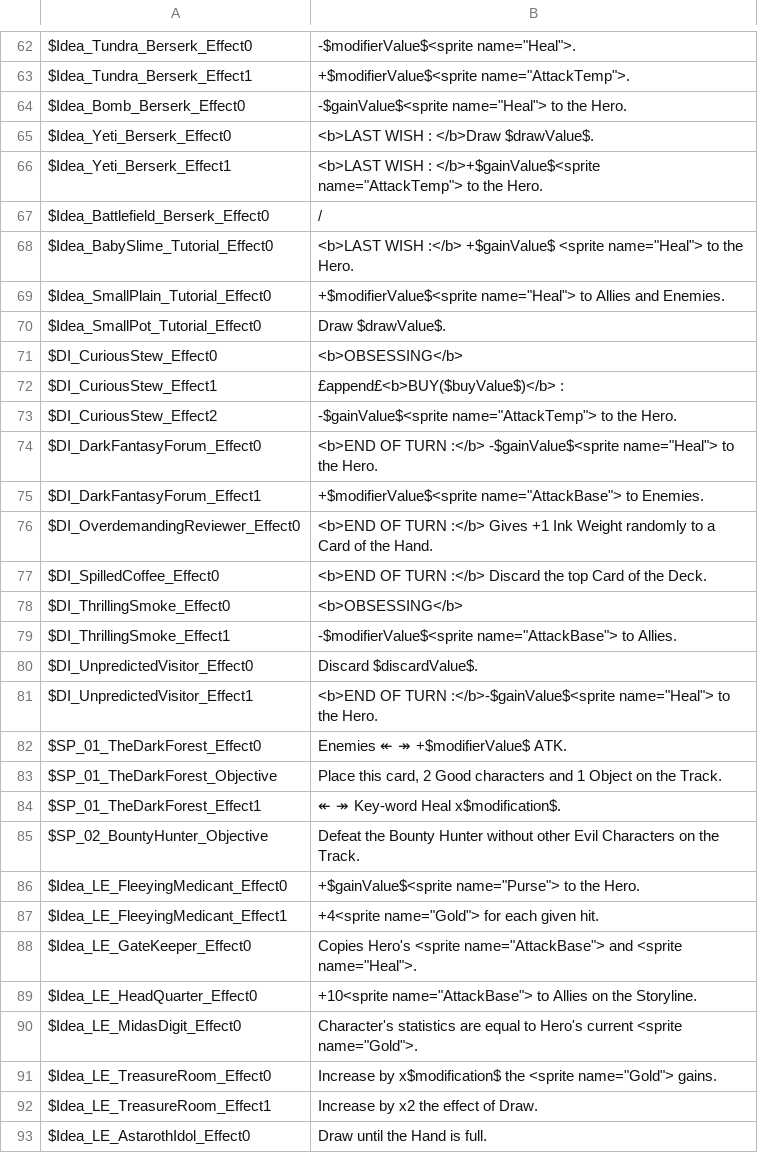
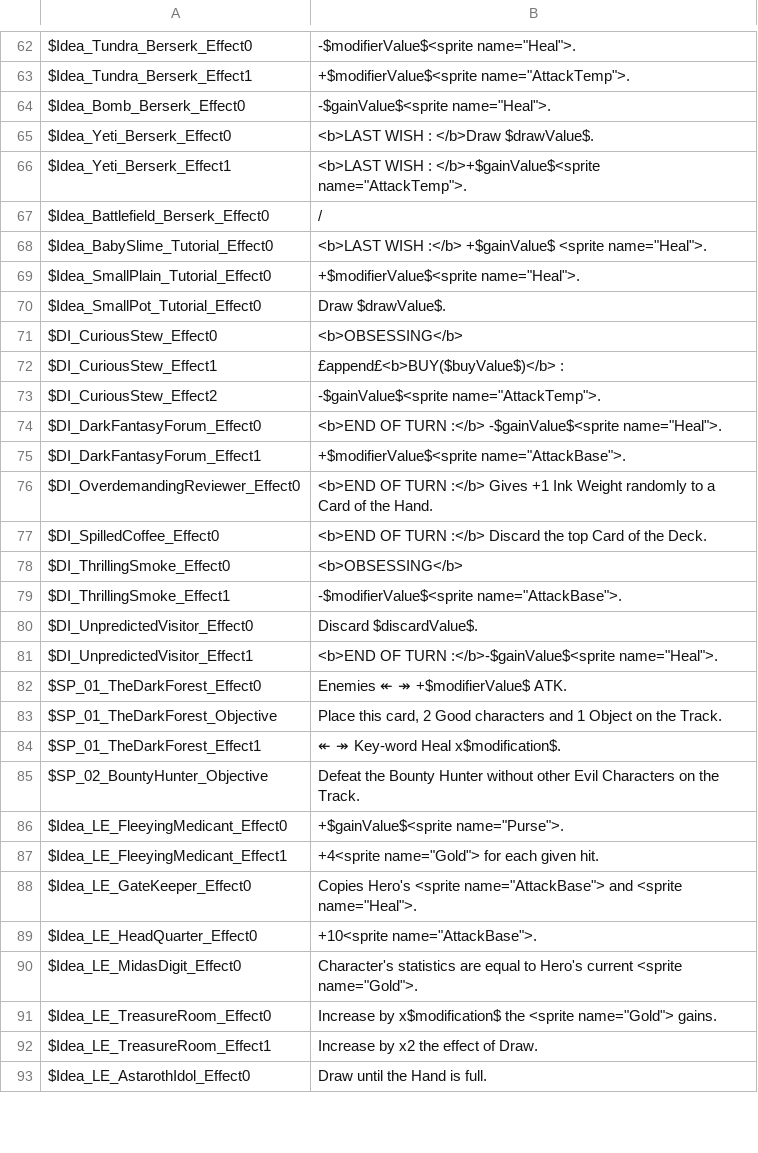
Before and after one commit to thomasdepraz/TaleTellerRepo, a CSV file: TaleTeller Prototypes/Assets/Localization/Files/CardsDatabase.csv, drawn as a sheet; only a part is shown, gaps mark what is left out; the diff covers the shown part only.

```diff
--- a/TaleTeller Prototypes/Assets/Localization/Files/CardsDatabase.csv
+++ b/TaleTeller Prototypes/Assets/Localization/Files/CardsDatabase.csv
@@ -63,8 +63,8 @@ $Idea_Tundra_Berserk_Effect0	-$modifierValue$<sprite name="Heal">.
 $Idea_Tundra_Berserk_Effect1	+$modifierValue$<sprite name="AttackTemp">.
-$Idea_Bomb_Berserk_Effect0	-$gainValue$<sprite name="Heal"> to the Hero.
+$Idea_Bomb_Berserk_Effect0	-$gainValue$<sprite name="Heal">.
 $Idea_Yeti_Berserk_Effect0	<b>LAST WISH : </b>Draw $drawValue$.
-$Idea_Yeti_Berserk_Effect1	<b>LAST WISH : </b>+$gainValue$<sprite name="AttackTemp"> to the Hero.
+$Idea_Yeti_Berserk_Effect1	<b>LAST WISH : </b>+$gainValue$<sprite name="AttackTemp">.
 $Idea_Battlefield_Berserk_Effect0	/
-$Idea_BabySlime_Tutorial_Effect0	<b>LAST WISH :</b> +$gainValue$ <sprite name="Heal"> to the Hero.
-$Idea_SmallPlain_Tutorial_Effect0	+$modifierValue$<sprite name="Heal"> to Allies and Enemies.
+$Idea_BabySlime_Tutorial_Effect0	<b>LAST WISH :</b> +$gainValue$ <sprite name="Heal">.
+$Idea_SmallPlain_Tutorial_Effect0	+$modifierValue$<sprite name="Heal">.
 $Idea_SmallPot_Tutorial_Effect0	Draw $drawValue$.
@@ -72,5 +72,5 @@ $DI_CuriousStew_Effect0	<b>OBSESSING</b>
 $DI_CuriousStew_Effect1	£append£<b>BUY($buyValue$)</b> :
-$DI_CuriousStew_Effect2	-$gainValue$<sprite name="AttackTemp"> to the Hero.
-$DI_DarkFantasyForum_Effect0	<b>END OF TURN :</b> -$gainValue$<sprite name="Heal"> to the Hero.
-$DI_DarkFantasyForum_Effect1	+$modifierValue$<sprite name="AttackBase"> to Enemies.
+$DI_CuriousStew_Effect2	-$gainValue$<sprite name="AttackTemp">.
+$DI_DarkFantasyForum_Effect0	<b>END OF TURN :</b> -$gainValue$<sprite name="Heal">.
+$DI_DarkFantasyForum_Effect1	+$modifierValue$<sprite name="AttackBase">.
 $DI_OverdemandingReviewer_Effect0	<b>END OF TURN :</b> Gives +1 Ink Weight randomly to a Card of the Hand.
@@ -78,5 +78,5 @@ $DI_SpilledCoffee_Effect0	<b>END OF TURN :</b> Discard the top Card of the Deck.
 $DI_ThrillingSmoke_Effect0	<b>OBSESSING</b>
-$DI_ThrillingSmoke_Effect1	-$modifierValue$<sprite name="AttackBase"> to Allies.
+$DI_ThrillingSmoke_Effect1	-$modifierValue$<sprite name="AttackBase">.
 $DI_UnpredictedVisitor_Effect0	Discard $discardValue$.
-$DI_UnpredictedVisitor_Effect1	<b>END OF TURN :</b>-$gainValue$<sprite name="Heal"> to the Hero.
+$DI_UnpredictedVisitor_Effect1	<b>END OF TURN :</b>-$gainValue$<sprite name="Heal">.
 $SP_01_TheDarkForest_Effect0	Enemies ↞ ↠ +$modifierValue$ ATK.
@@ -85,6 +85,6 @@ $SP_01_TheDarkForest_Effect1	↞ ↠ Key-word Heal x$modification$.
 $SP_02_BountyHunter_Objective	Defeat the Bounty Hunter without other Evil Characters on the Track.
-$Idea_LE_FleeyingMedicant_Effect0	+$gainValue$<sprite name="Purse"> to the Hero.
+$Idea_LE_FleeyingMedicant_Effect0	+$gainValue$<sprite name="Purse">.
 $Idea_LE_FleeyingMedicant_Effect1	+4<sprite name="Gold"> for each given hit.
 $Idea_LE_GateKeeper_Effect0	Copies Hero's <sprite name="AttackBase"> and <sprite name="Heal">.
-$Idea_LE_HeadQuarter_Effect0	+10<sprite name="AttackBase"> to Allies on the Storyline.
+$Idea_LE_HeadQuarter_Effect0	+10<sprite name="AttackBase">.
 $Idea_LE_MidasDigit_Effect0	Character's statistics are equal to Hero's current <sprite name="Gold">.
```
Also changed, not shown: 80 edited cells elsewhere in this file, 13 other files.
